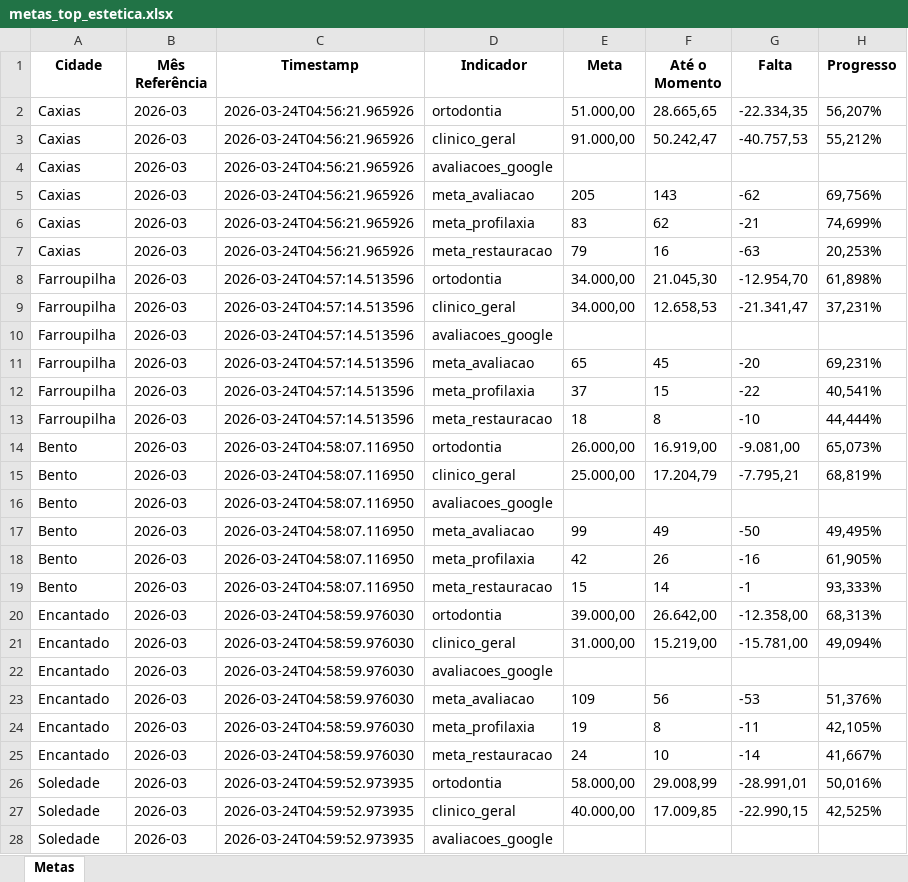
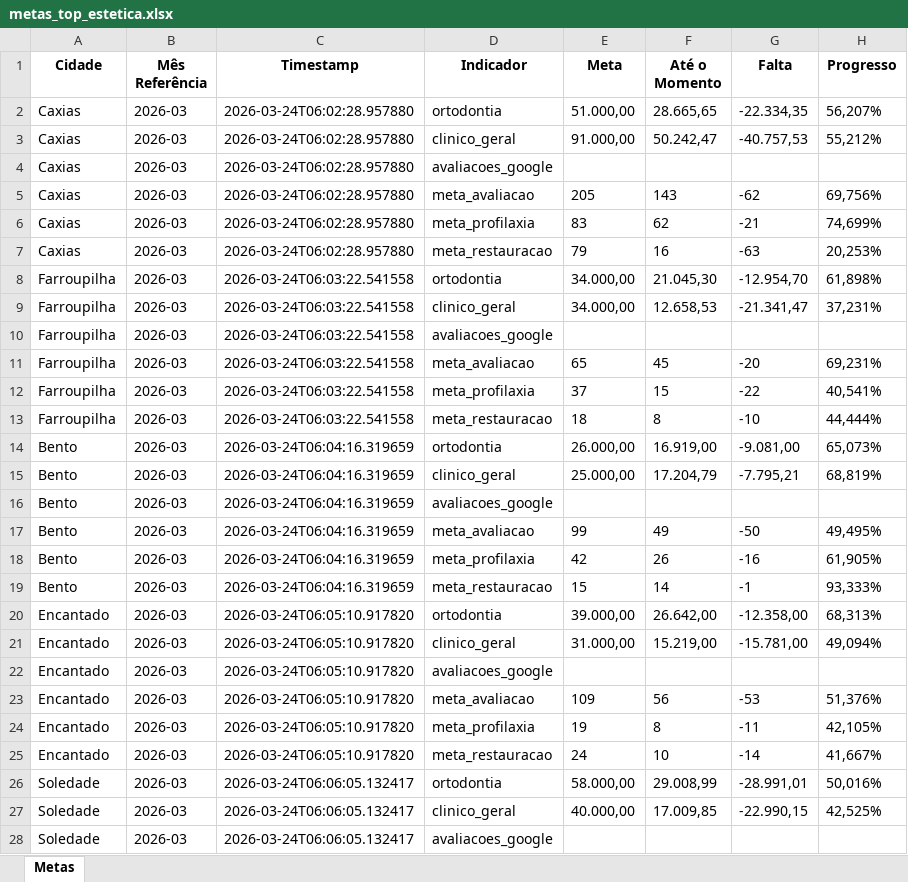
Before and after one commit to Top-Desenvolvimento/dashboard-metas, an Excel workbook: data/metas_top_estetica.xlsx, sheet Metas, drawn as a sheet; only a part is shown; values as stored, in another font and other column widths than the file's, no borders; the diff covers the shown part only; the diff names each change by its address in the sheet, - before the commit and + after, or states it on an @@ line.

```diff
--- a/data/metas_top_estetica.xlsx (sheet Metas)
+++ b/data/metas_top_estetica.xlsx (sheet Metas)
-C2:C7 (Timestamp): 2026-03-24T04:56:21.965926
+C2:C7 (Timestamp): 2026-03-24T06:02:28.957880
-C8:C13 (Timestamp): 2026-03-24T04:57:14.513596
+C8:C13 (Timestamp): 2026-03-24T06:03:22.541558
-C14:C19 (Timestamp): 2026-03-24T04:58:07.116950
+C14:C19 (Timestamp): 2026-03-24T06:04:16.319659
-C20:C25 (Timestamp): 2026-03-24T04:58:59.976030
+C20:C25 (Timestamp): 2026-03-24T06:05:10.917820
-C26:C28 (Timestamp): 2026-03-24T04:59:52.973935
+C26:C28 (Timestamp): 2026-03-24T06:06:05.132417
```
Also changed, not shown: 27 edited cells elsewhere in this sheet, 3 other files.
